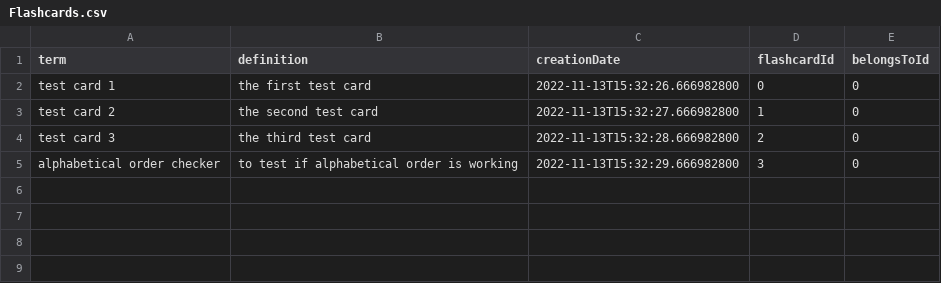
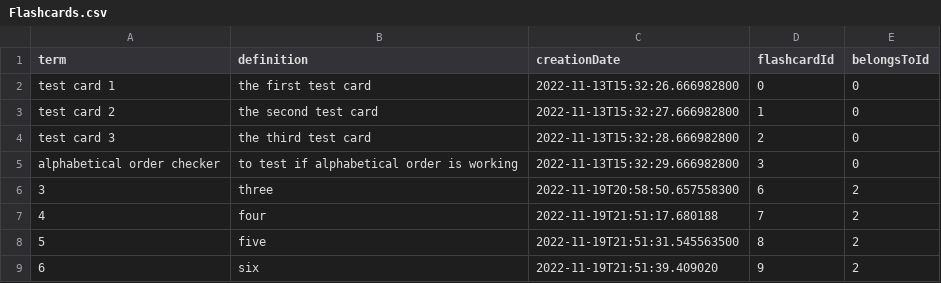
Before and after one commit to CSC207-2022F-UofT/course-project-team-bbq, a CSV file: src/data/Flashcards.csv, drawn as a sheet.

```diff
--- a/src/data/Flashcards.csv
+++ b/src/data/Flashcards.csv
@@ -5 +5,5 @@ test card 3,the third test card,2022-11-13T15:32:28.666982800,2,0
 alphabetical order checker,to test if alphabetical order is working,2022-11-13T15:32:29.666982800,3,0
+3,three,2022-11-19T20:58:50.657558300,6,2
+4,four,2022-11-19T21:51:17.680188,7,2
+5,five,2022-11-19T21:51:31.545563500,8,2
+6,six,2022-11-19T21:51:39.409020,9,2
```
Also changed, not shown: src/data/FlashcardSets.csv, 2 other files.
